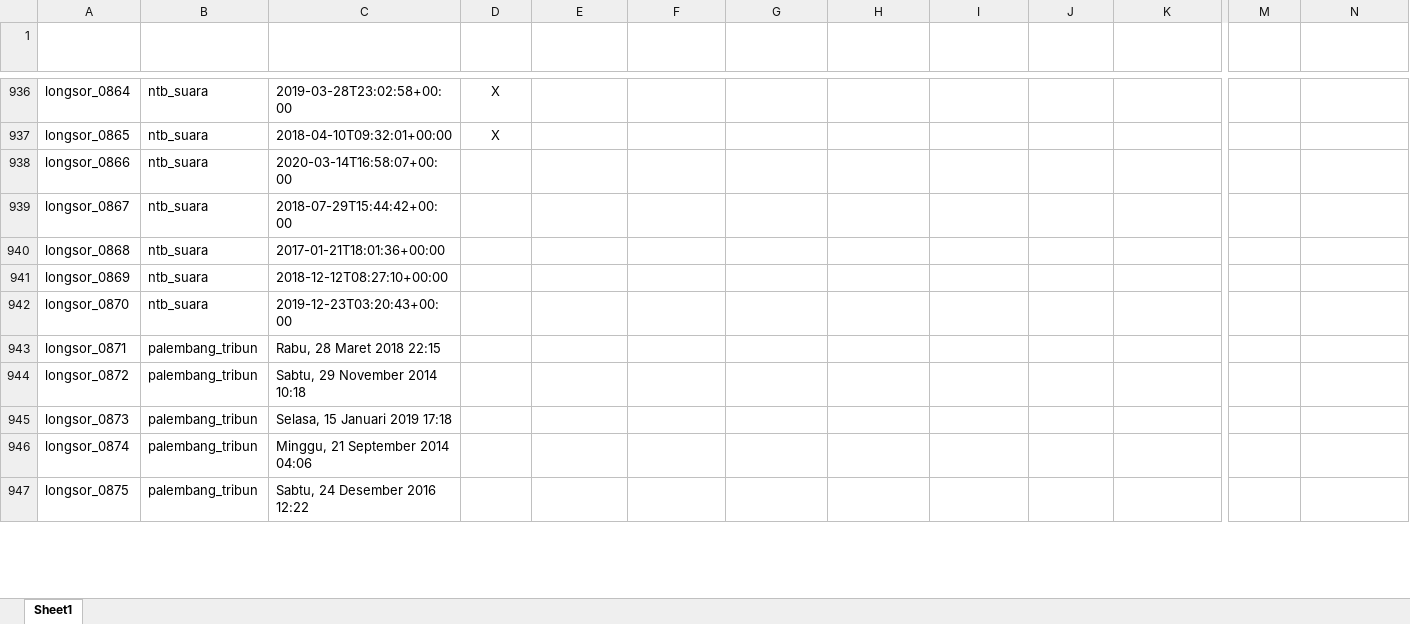
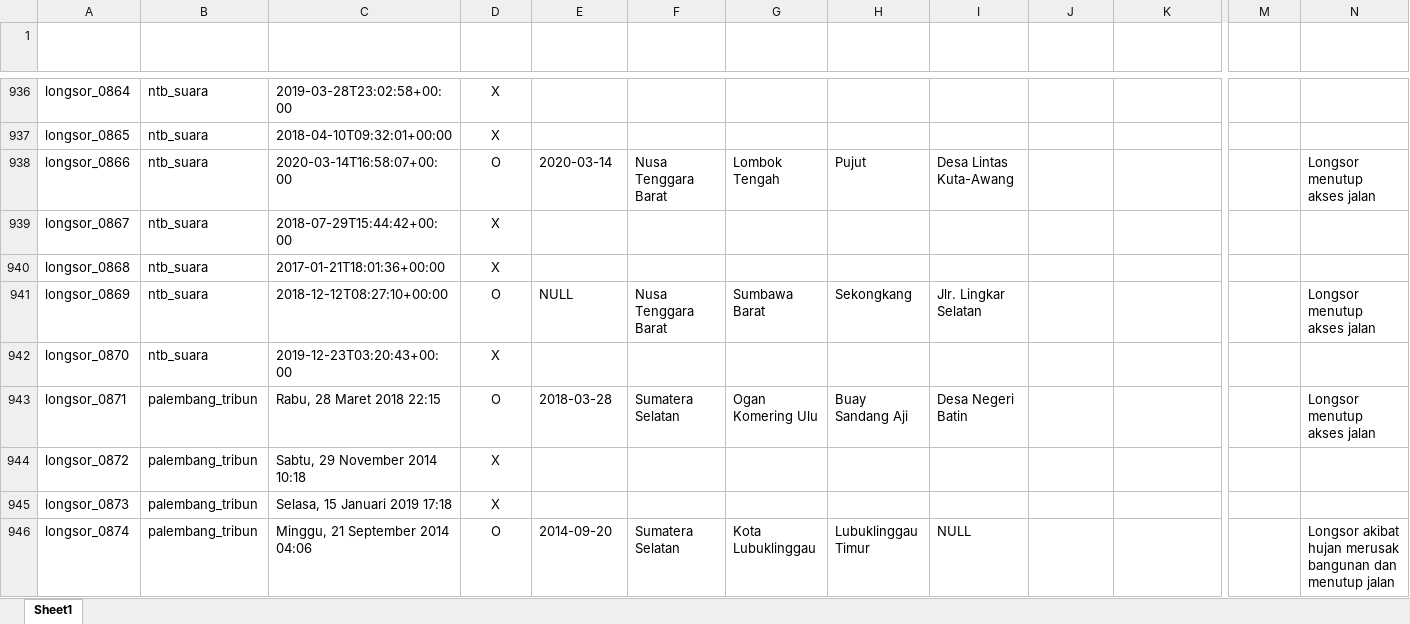
Before and after one commit to gusman/anotated_data, an Excel workbook: longsor/v02_new/sample_longsor_anotasi_v02_new.xlsx.xlsx, sheet Sheet1, drawn as a sheet; only a part is shown, gaps mark what is left out; values as stored, in another font and other column widths than the file's, no borders; table styles not drawn; removed rows and columns are numbered as before the commit, all else as after; rows hold the shown columns only; the diff covers the shown part only; the diff names each change by its address in the sheet, - before the commit and + after, or states it on an @@ line.

```diff
--- a/longsor/v02_new/sample_longsor_anotasi_v02_new.xlsx.xlsx (sheet Sheet1)
+++ b/longsor/v02_new/sample_longsor_anotasi_v02_new.xlsx.xlsx (sheet Sheet1)
-D938 (Positif Bencana Alam): (empty)
+D938 (Positif Bencana Alam): O
-E938 (Tanggal Kejadian): (empty)
+E938 (Tanggal Kejadian): 2020-03-14
-F938 (Lokasi ADM1): (empty)
+F938 (Lokasi ADM1): Nusa Tenggara Barat
-G938 (Lokasi ADM2): (empty)
+G938 (Lokasi ADM2): Lombok Tengah
-H938 (Lokasi ADM3): (empty)
+H938 (Lokasi ADM3): Pujut
-I938 (Lokasi Lainnya): (empty)
+I938 (Lokasi Lainnya): Desa Lintas Kuta-Awang
-N938 (Dampak Lainnya): (empty)
+N938 (Dampak Lainnya): Longsor menutup akses jalan
-D939:D940 (Positif Bencana Alam): (empty)
+D939:D940 (Positif Bencana Alam): X
-D941 (Positif Bencana Alam): (empty)
+D941 (Positif Bencana Alam): O
-E941 (Tanggal Kejadian): (empty)
+E941 (Tanggal Kejadian): NULL
-F941 (Lokasi ADM1): (empty)
+F941 (Lokasi ADM1): Nusa Tenggara Barat
-G941 (Lokasi ADM2): (empty)
+G941 (Lokasi ADM2): Sumbawa Barat
-H941 (Lokasi ADM3): (empty)
+H941 (Lokasi ADM3): Sekongkang
-I941 (Lokasi Lainnya): (empty)
+I941 (Lokasi Lainnya): Jlr. Lingkar Selatan
-N941 (Dampak Lainnya): (empty)
+N941 (Dampak Lainnya): Longsor menutup akses jalan
-D942 (Positif Bencana Alam): (empty)
+D942 (Positif Bencana Alam): X
-D943 (Positif Bencana Alam): (empty)
+D943 (Positif Bencana Alam): O
-E943 (Tanggal Kejadian): (empty)
+E943 (Tanggal Kejadian): 2018-03-28
-F943 (Lokasi ADM1): (empty)
+F943 (Lokasi ADM1): Sumatera Selatan
-G943 (Lokasi ADM2): (empty)
+G943 (Lokasi ADM2): Ogan Komering Ulu
-H943 (Lokasi ADM3): (empty)
+H943 (Lokasi ADM3): Buay Sandang Aji
-I943 (Lokasi Lainnya): (empty)
+I943 (Lokasi Lainnya): Desa Negeri Batin
-N943 (Dampak Lainnya): (empty)
+N943 (Dampak Lainnya): Longsor menutup akses jalan
-D944:D945 (Positif Bencana Alam): (empty)
+D944:D945 (Positif Bencana Alam): X
-D946 (Positif Bencana Alam): (empty)
+D946 (Positif Bencana Alam): O
-E946 (Tanggal Kejadian): (empty)
+E946 (Tanggal Kejadian): 2014-09-20
-F946 (Lokasi ADM1): (empty)
+F946 (Lokasi ADM1): Sumatera Selatan
-G946 (Lokasi ADM2): (empty)
+G946 (Lokasi ADM2): Kota Lubuklinggau
-H946 (Lokasi ADM3): (empty)
+H946 (Lokasi ADM3): Lubuklinggau Timur
-I946 (Lokasi Lainnya): (empty)
+I946 (Lokasi Lainnya): NULL
-N946 (Dampak Lainnya): (empty)
+N946 (Dampak Lainnya): Longsor akibat hujan merusak bangunan dan menutup jalan
-row 947: longsor_0875 | palembang_tribun | Sabtu, 24 Desember 2016 12:22
```
Also changed, not shown: 4 added rows, 2 removed rows and 84 edited cells elsewhere in this sheet, 1 other file.
